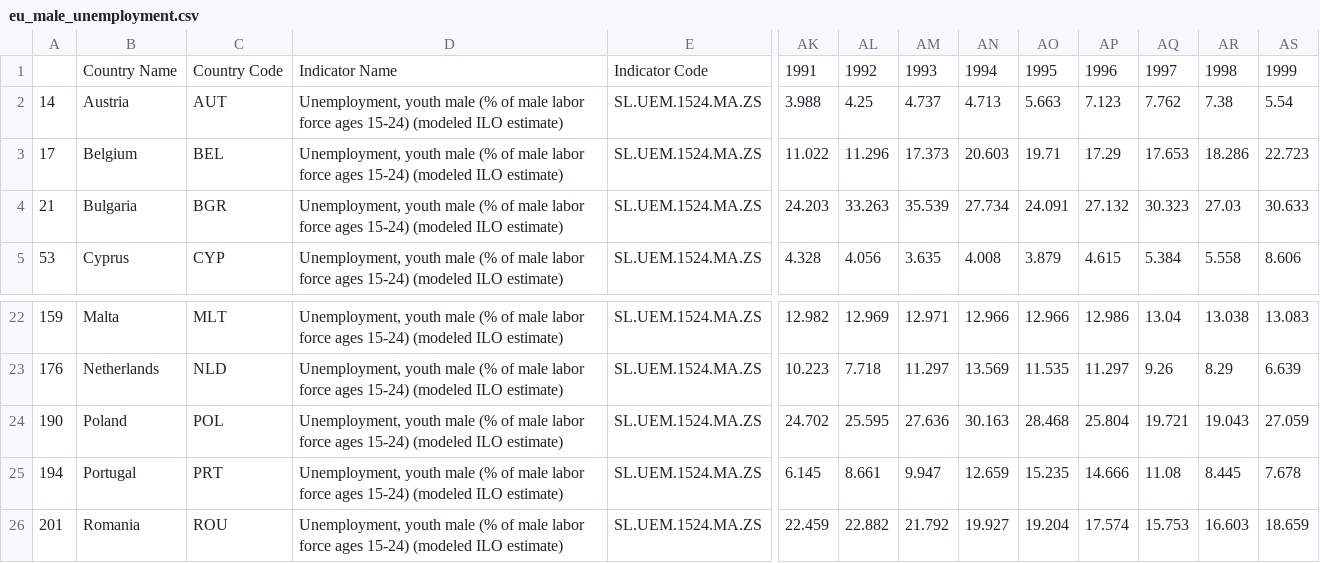
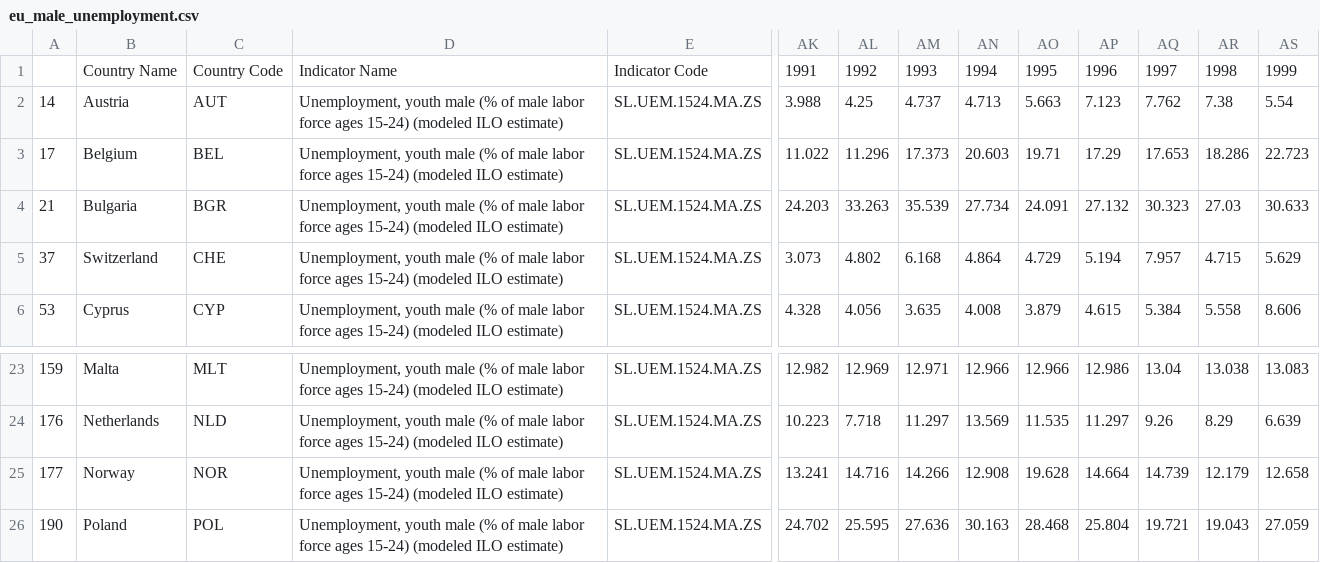
Before and after one commit to danielchung-91/eu-youth-unemployment, a CSV file: analysis/eu_male_unemployment.csv, drawn as a sheet; only a part is shown, gaps mark what is left out; the shorter side is filled out with more unchanged rows; rows hold the shown columns only; the diff names each change by its address in the sheet, - before the commit and + after, or states it on an @@ line.

Commit message:
Dropping irrelevant data points in the dataframes. Dataframes reshaped and joined for second analysis of data between youth unemployment and education spending. Data visualisation conducted in Tableau (Link in readme.md)

```diff
--- a/analysis/eu_male_unemployment.csv
+++ b/analysis/eu_male_unemployment.csv
+row 5: 37 | Switzerland | CHE | Unemployment, youth male (% of male labor force ages 15-24) (modeled ILO estimate) | SL.UEM.1524.MA.ZS | 3.073 | 4.802 | 6.168 | 4.864 | 4.729 | 5.194 | 7.957 | 4.715 | 5.629
+row 25: 177 | Norway | NOR | Unemployment, youth male (% of male labor force ages 15-24) (modeled ILO estimate) | SL.UEM.1524.MA.ZS | 13.241 | 14.716 | 14.266 | 12.908 | 19.628 | 14.664 | 14.739 | 12.179 | 12.658
```
Also changed, not shown: analysis/eu_female_unemployment.csv, analysis/eu_secondary_education.csv, 16 other files.
